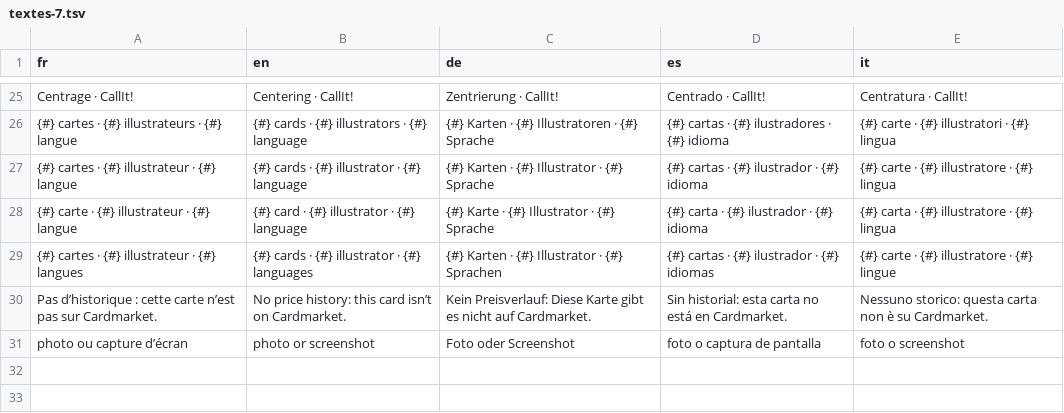
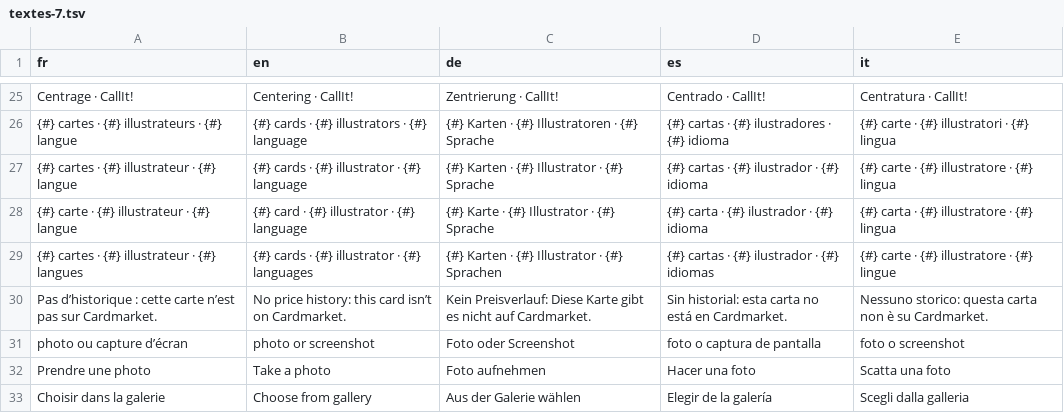
Before and after one commit to blevdosmiles/callit, a TSV file: i18n/textes-7.tsv, drawn as a sheet; only a part is shown, gaps mark what is left out; the diff names each change by its address in the sheet, - before the commit and + after, or states it on an @@ line.

```diff
--- a/i18n/textes-7.tsv
+++ b/i18n/textes-7.tsv
+row 32: Prendre une photo | Take a photo | Foto aufnehmen | Hacer una foto | Scatta una foto
+row 33: Choisir dans la galerie | Choose from gallery | Aus der Galerie wählen | Elegir de la galería | Scegli dalla galleria
```
Also changed, not shown: 5 other files.
